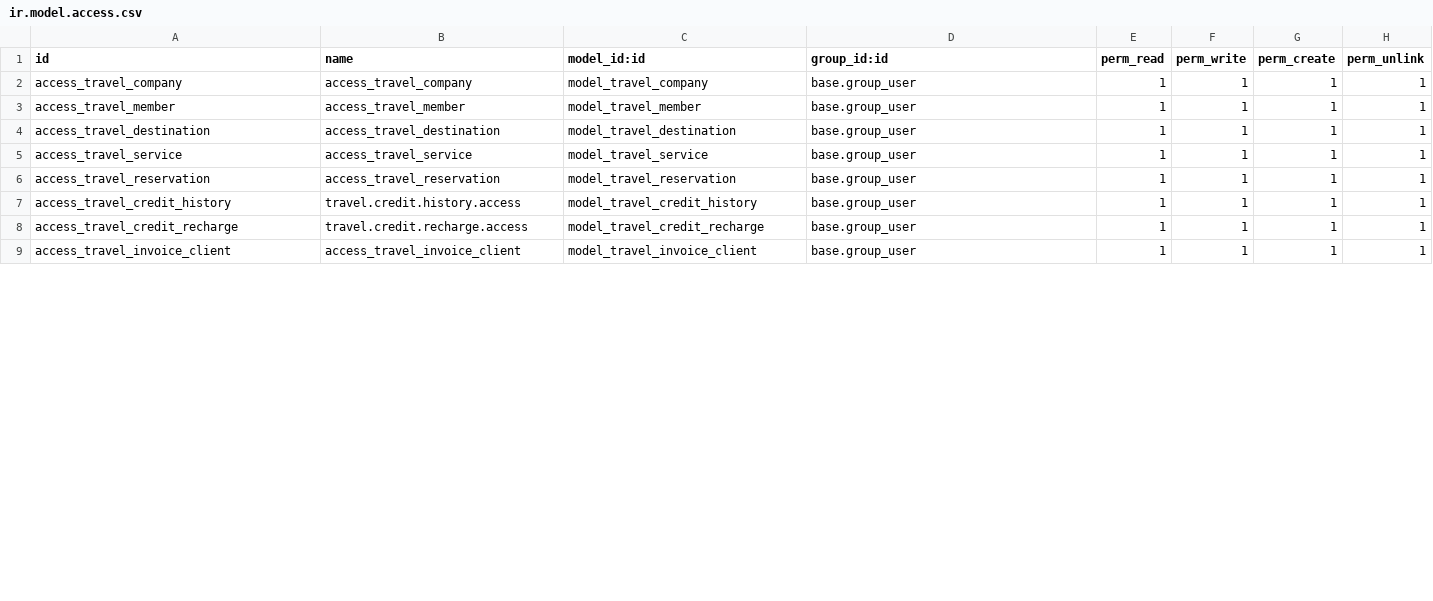
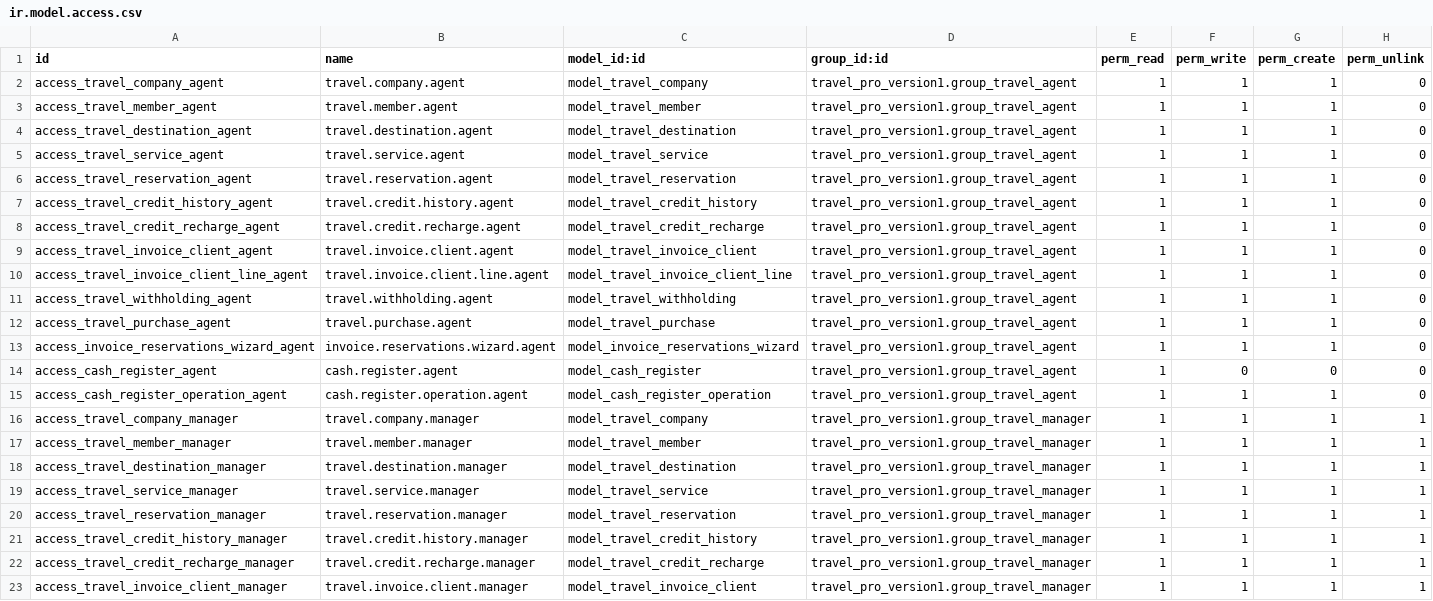
Before and after one commit to rayen-omar/travel_pro_version1, a CSV file: security/ir.model.access.csv, drawn as a sheet; only a part is shown; the diff covers the shown part only.

```diff
--- a/security/ir.model.access.csv
+++ b/security/ir.model.access.csv
@@ -1,9 +1,23 @@
 id,name,model_id:id,group_id:id,perm_read,perm_write,perm_create,perm_unlink
-access_travel_company,access_travel_company,model_travel_company,base.group_user,1,1,1,1
-access_travel_member,access_travel_member,model_travel_member,base.group_user,1,1,1,1
-access_travel_destination,access_travel_destination,model_travel_destination,base.group_user,1,1,1,1
-access_travel_service,access_travel_service,model_travel_service,base.group_user,1,1,1,1
-access_travel_reservation,access_travel_reservation,model_travel_reservation,base.group_user,1,1,1,1
-access_travel_credit_history,travel.credit.history.access,model_travel_credit_history,base.group_user,1,1,1,1
-access_travel_credit_recharge,travel.credit.recharge.access,model_travel_credit_recharge,base.group_user,1,1,1,1
-access_travel_invoice_client,access_travel_invoice_client,model_travel_invoice_client,base.group_user,1,1,1,1
+access_travel_company_agent,travel.company.agent,model_travel_company,travel_pro_version1.group_travel_agent,1,1,1,0
+access_travel_member_agent,travel.member.agent,model_travel_member,travel_pro_version1.group_travel_agent,1,1,1,0
+access_travel_destination_agent,travel.destination.agent,model_travel_destination,travel_pro_version1.group_travel_agent,1,1,1,0
+access_travel_service_agent,travel.service.agent,model_travel_service,travel_pro_version1.group_travel_agent,1,1,1,0
+access_travel_reservation_agent,travel.reservation.agent,model_travel_reservation,travel_pro_version1.group_travel_agent,1,1,1,0
+access_travel_credit_history_agent,travel.credit.history.agent,model_travel_credit_history,travel_pro_version1.group_travel_agent,1,1,1,0
+access_travel_credit_recharge_agent,travel.credit.recharge.agent,model_travel_credit_recharge,travel_pro_version1.group_travel_agent,1,1,1,0
+access_travel_invoice_client_agent,travel.invoice.client.agent,model_travel_invoice_client,travel_pro_version1.group_travel_agent,1,1,1,0
+access_travel_invoice_client_line_agent,travel.invoice.client.line.agent,model_travel_invoice_client_line,travel_pro_version1.group_travel_agent,1,1,1,0
+access_travel_withholding_agent,travel.withholding.agent,model_travel_withholding,travel_pro_version1.group_travel_agent,1,1,1,0
+access_travel_purchase_agent,travel.purchase.agent,model_travel_purchase,travel_pro_version1.group_travel_agent,1,1,1,0
+access_invoice_reservations_wizard_agent,invoice.reservations.wizard.agent,model_invoice_reservations_wizard,travel_pro_version1.group_travel_agent,1,1,1,0
+access_cash_register_agent,cash.register.agent,model_cash_register,travel_pro_version1.group_travel_agent,1,0,0,0
+access_cash_register_operation_agent,cash.register.operation.agent,model_cash_register_operation,travel_pro_version1.group_travel_agent,1,1,1,0
+access_travel_company_manager,travel.company.manager,model_travel_company,travel_pro_version1.group_travel_manager,1,1,1,1
+access_travel_member_manager,travel.member.manager,model_travel_member,travel_pro_version1.group_travel_manager,1,1,1,1
+access_travel_destination_manager,travel.destination.manager,model_travel_destination,travel_pro_version1.group_travel_manager,1,1,1,1
+access_travel_service_manager,travel.service.manager,model_travel_service,travel_pro_version1.group_travel_manager,1,1,1,1
+access_travel_reservation_manager,travel.reservation.manager,model_travel_reservation,travel_pro_version1.group_travel_manager,1,1,1,1
+access_travel_credit_history_manager,travel.credit.history.manager,model_travel_credit_history,travel_pro_version1.group_travel_manager,1,1,1,1
+access_travel_credit_recharge_manager,travel.credit.recharge.manager,model_travel_credit_recharge,travel_pro_version1.group_travel_manager,1,1,1,1
+access_travel_invoice_client_manager,travel.invoice.client.manager,model_travel_invoice_client,travel_pro_version1.group_travel_manager,1,1,1,1
```
Also changed, not shown: 18 edited cells elsewhere in this file, 10 other files.
